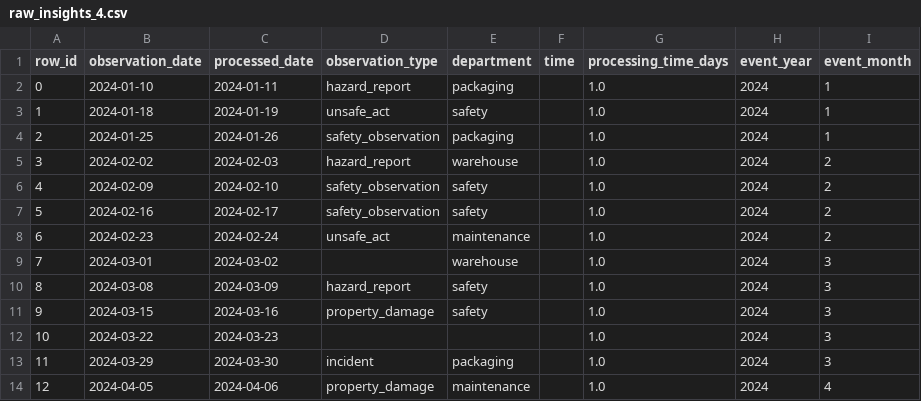
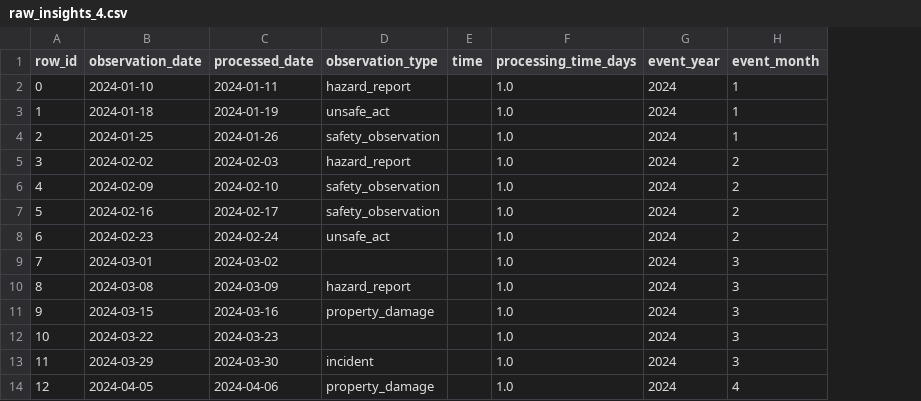
Before and after one commit to nikisetti01/semantic-visualizator-sinceaihackhaton-bayer-challenge, a CSV file: visualization/output/csv/raw_insights_4.csv, drawn as a sheet; only a part is shown; the diff names each change by its address in the sheet, - before the commit and + after, or states it on an @@ line.

```diff
--- a/visualization/output/csv/raw_insights_4.csv
+++ b/visualization/output/csv/raw_insights_4.csv
-column E (department), rows 2-14: packaging | safety | packaging | warehouse | safety | safety | maintenance | warehouse | safety | safety |  | packaging | maintenance
```
Also changed, not shown: 15 other files.
